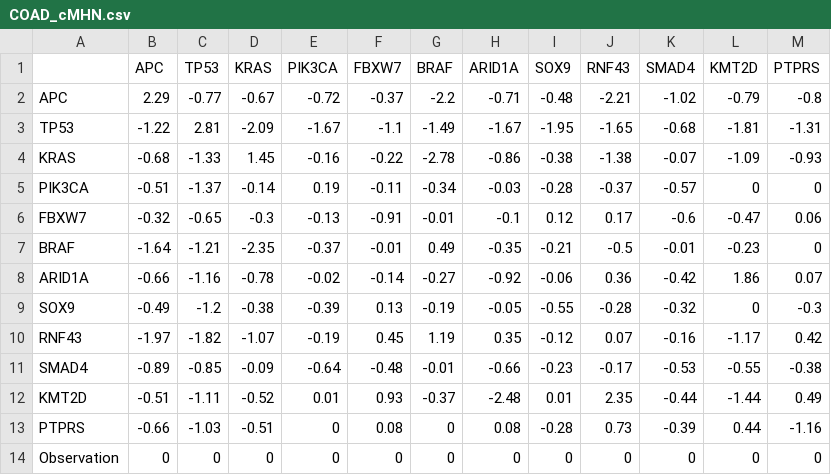
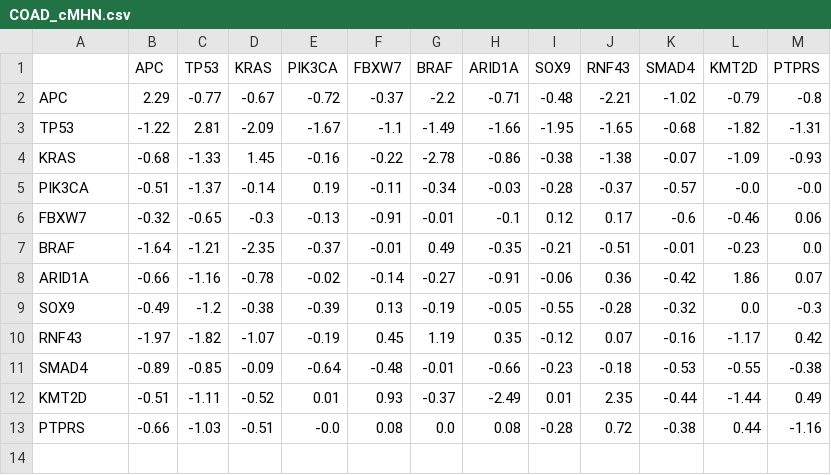
Before and after one commit to cbg-ethz/ObservationMHN, a CSV file: results/COAD_cMHN.csv, drawn as a sheet; the diff names each change by its address in the sheet, - before the commit and + after, or states it on an @@ line.

```diff
--- a/results/COAD_cMHN.csv
+++ b/results/COAD_cMHN.csv
-H3 (ARID1A): -1.67
+H3 (ARID1A): -1.66
-L3 (KMT2D): -1.81
+L3 (KMT2D): -1.82
-L5 (KMT2D): 0
+L5 (KMT2D): -0.0
-M5 (PTPRS): 0
+M5 (PTPRS): -0.0
-L6 (KMT2D): -0.47
+L6 (KMT2D): -0.46
-J7 (RNF43): -0.5
+J7 (RNF43): -0.51
-M7 (PTPRS): 0
+M7 (PTPRS): 0.0
-H8 (ARID1A): -0.92
+H8 (ARID1A): -0.91
-L9 (KMT2D): 0
+L9 (KMT2D): 0.0
-J11 (RNF43): -0.17
+J11 (RNF43): -0.18
-H12 (ARID1A): -2.48
+H12 (ARID1A): -2.49
-E13 (PIK3CA): 0
+E13 (PIK3CA): -0.0
-G13 (BRAF): 0
+G13 (BRAF): 0.0
-J13 (RNF43): 0.73
+J13 (RNF43): 0.72
-K13 (SMAD4): -0.39
+K13 (SMAD4): -0.38
-row 14: Observation | 0 | 0 | 0 | 0 | 0 | 0 | 0 | 0 | 0 | 0 | 0 | 0
```
Also changed, not shown: results/COAD_oMHN.csv, results/LUAD_cMHN.csv, 6 other files.
